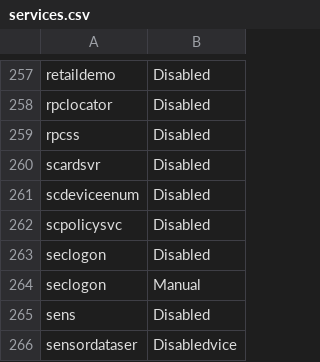
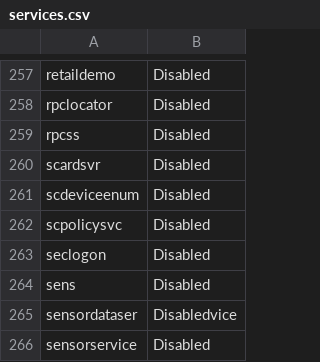
Before and after one commit to DropTheTableTacos/CyberPatriot_Windows_Scripts, a CSV file: lists/services.csv, drawn as a sheet; only a part is shown, gaps mark what is left out; the shorter side is filled out with more unchanged rows.

```diff
--- a/lists/services.csv
+++ b/lists/services.csv
@@ -263,3 +263,2 @@ scpolicysvc,Disabled
 seclogon,Disabled
-seclogon,Manual
 sens,Disabled
```
Also changed, not shown: lists/extensions.csv, lists/features.csv, 3 other files.
